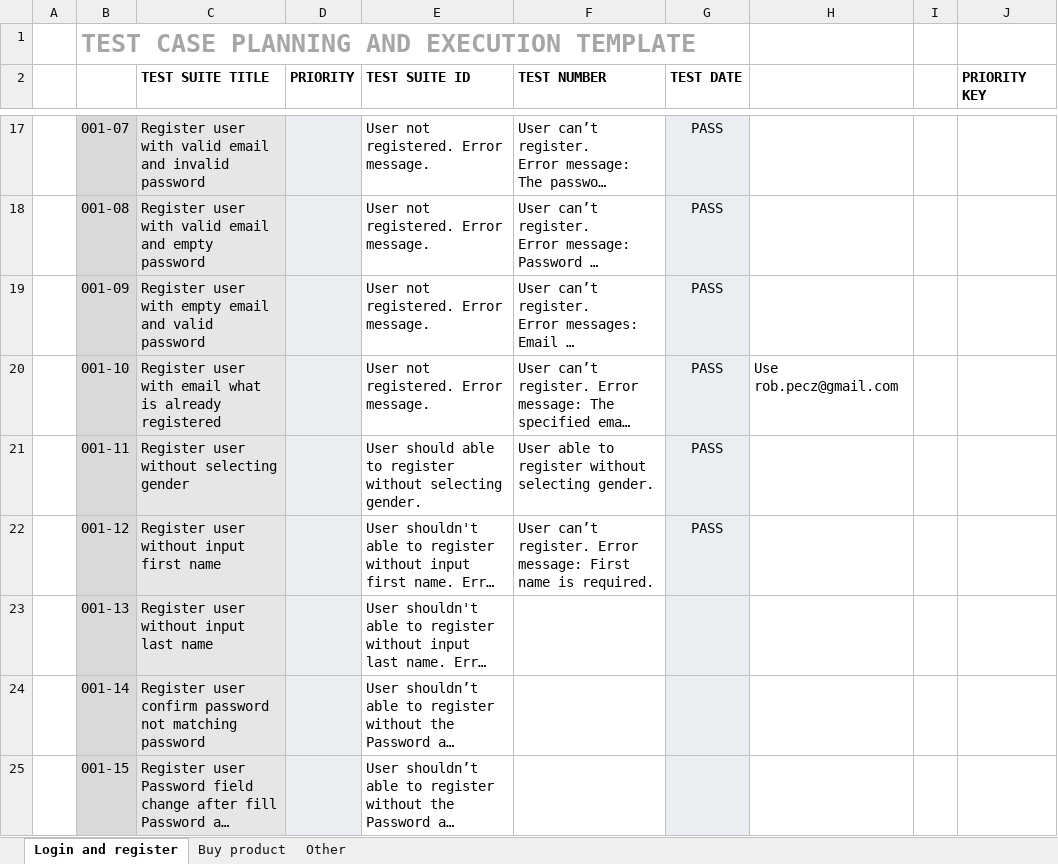
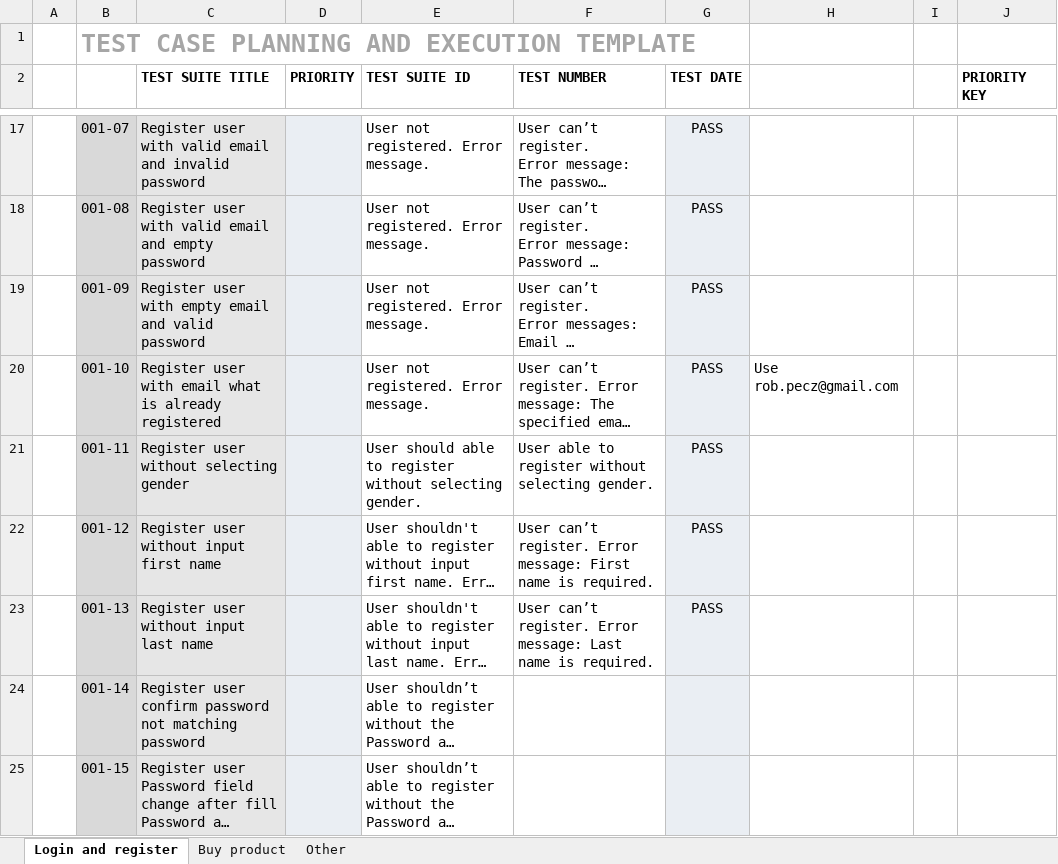
Before and after one commit to RobertPecz/PlaywrightPetProject, an Excel workbook: testcases/automation_practice_testcases.xlsx, sheet Login and register, drawn as a sheet; only a part is shown, gaps mark what is left out; long unchanged cells end in …; values as stored, in another font and other column widths than the file's, no borders; conditional formats not drawn; the diff names each change by its address in the sheet, - before the commit and + after, or states it on an @@ line.

Commit message:
Feature: register user without input last name (#222)

```diff
--- a/testcases/automation_practice_testcases.xlsx (sheet Login and register)
+++ b/testcases/automation_practice_testcases.xlsx (sheet Login and register)
-F23 (TEST NUMBER): (empty)
+F23 (TEST NUMBER): User can’t register. Error message: Last name is required.
-G23 (TEST DATE): (empty)
+G23 (TEST DATE): PASS
```
Also changed, not shown: 2 other files.
